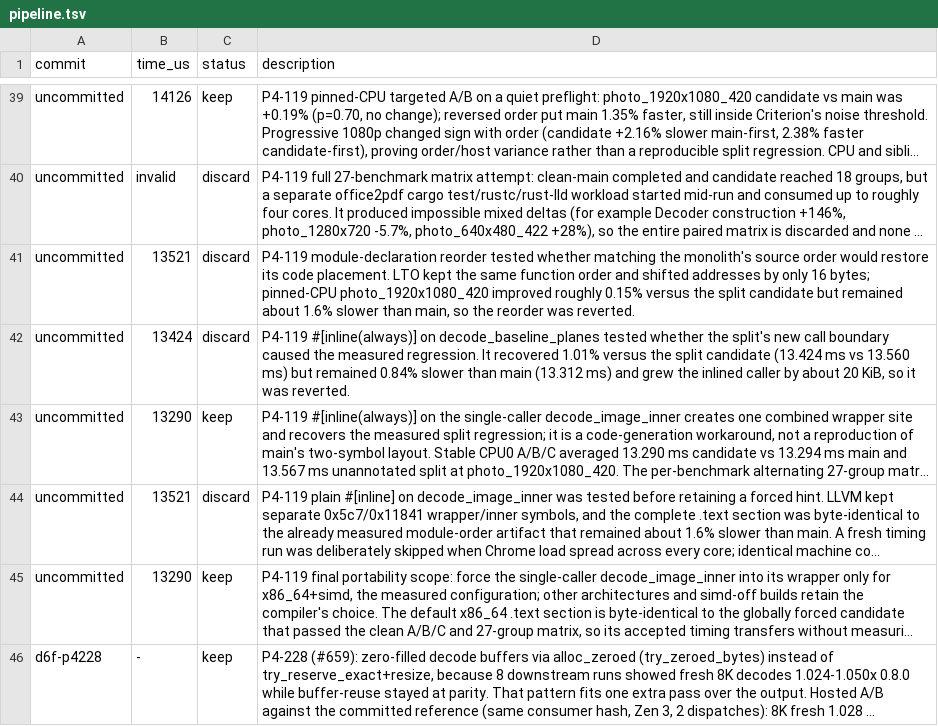
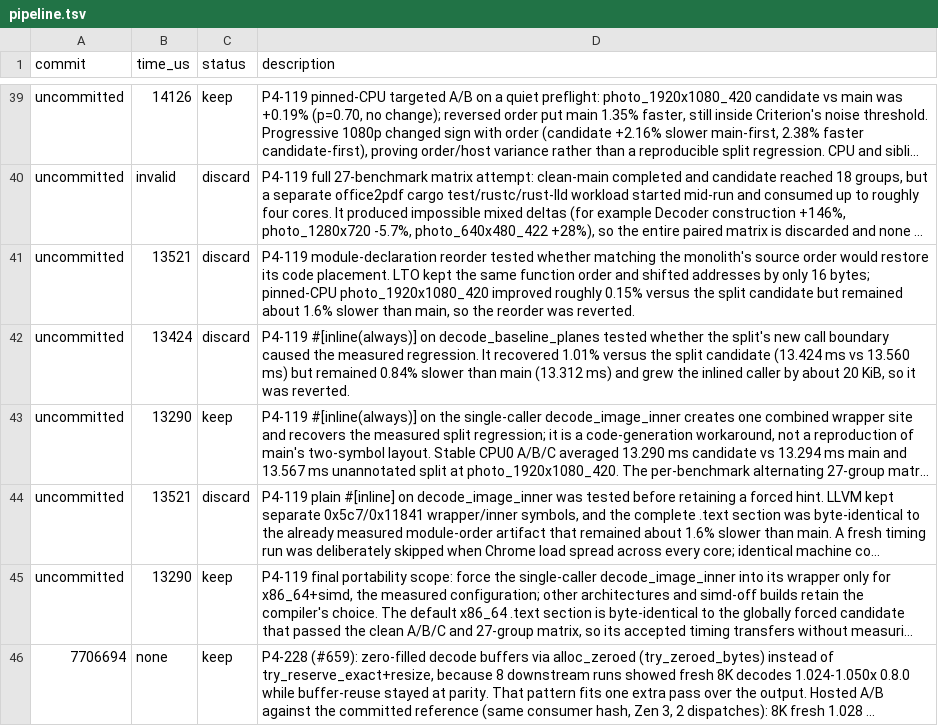
Before and after one commit to developer0hye/libjpeg-turbo-rs, a TSV file: experiments/pipeline.tsv, drawn as a sheet; only a part is shown, gaps mark what is left out; long unchanged cells end in …; the diff names each change by its address in the sheet, - before the commit and + after, or states it on an @@ line.

```diff
--- a/experiments/pipeline.tsv
+++ b/experiments/pipeline.tsv
-A46 (commit): d6f-p4228
+A46 (commit): 7706694
-B46 (time_us): -
+B46 (time_us): none
```
Also changed, not shown: docs/decode_alloc_inventory.tsv, 9 other files.
